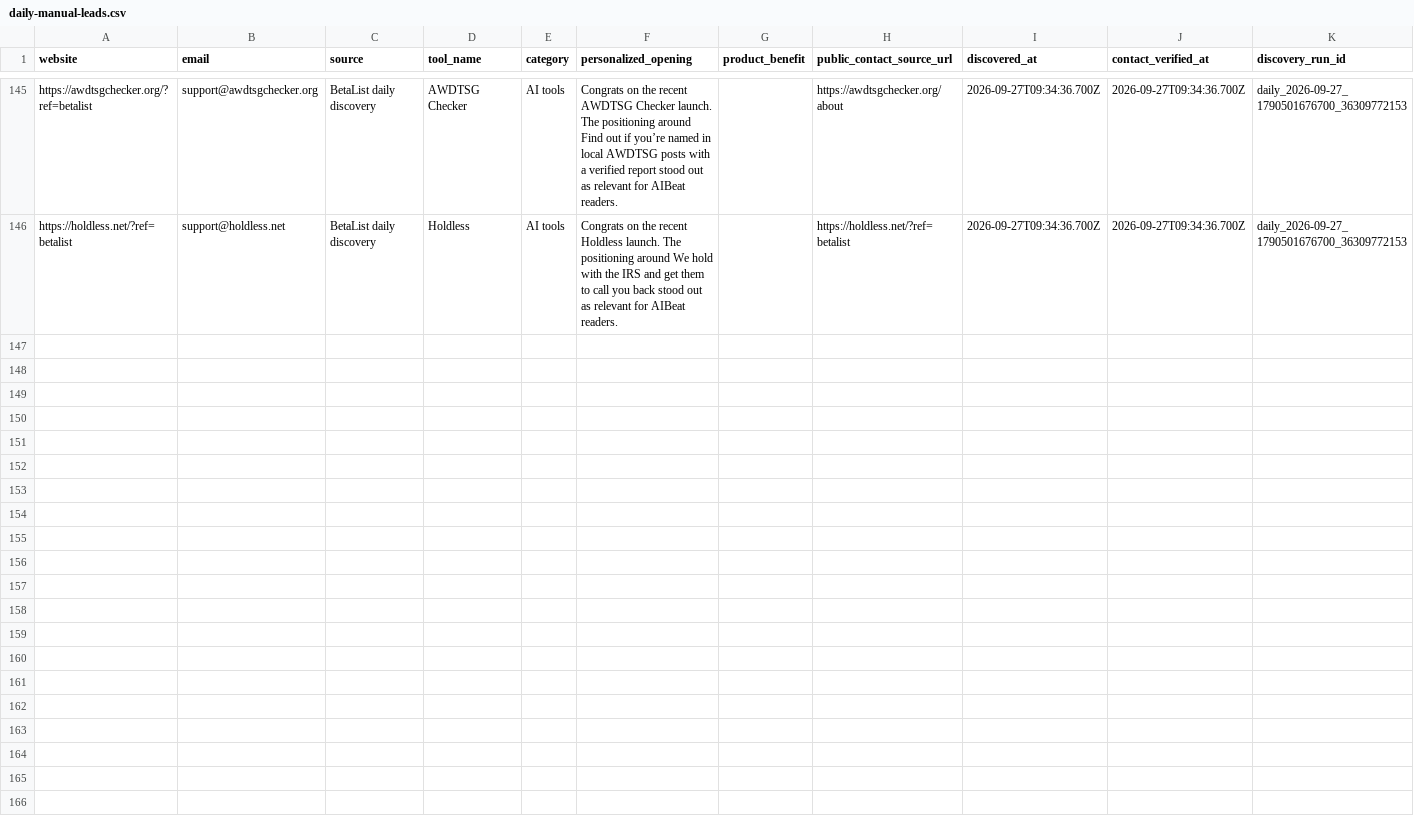
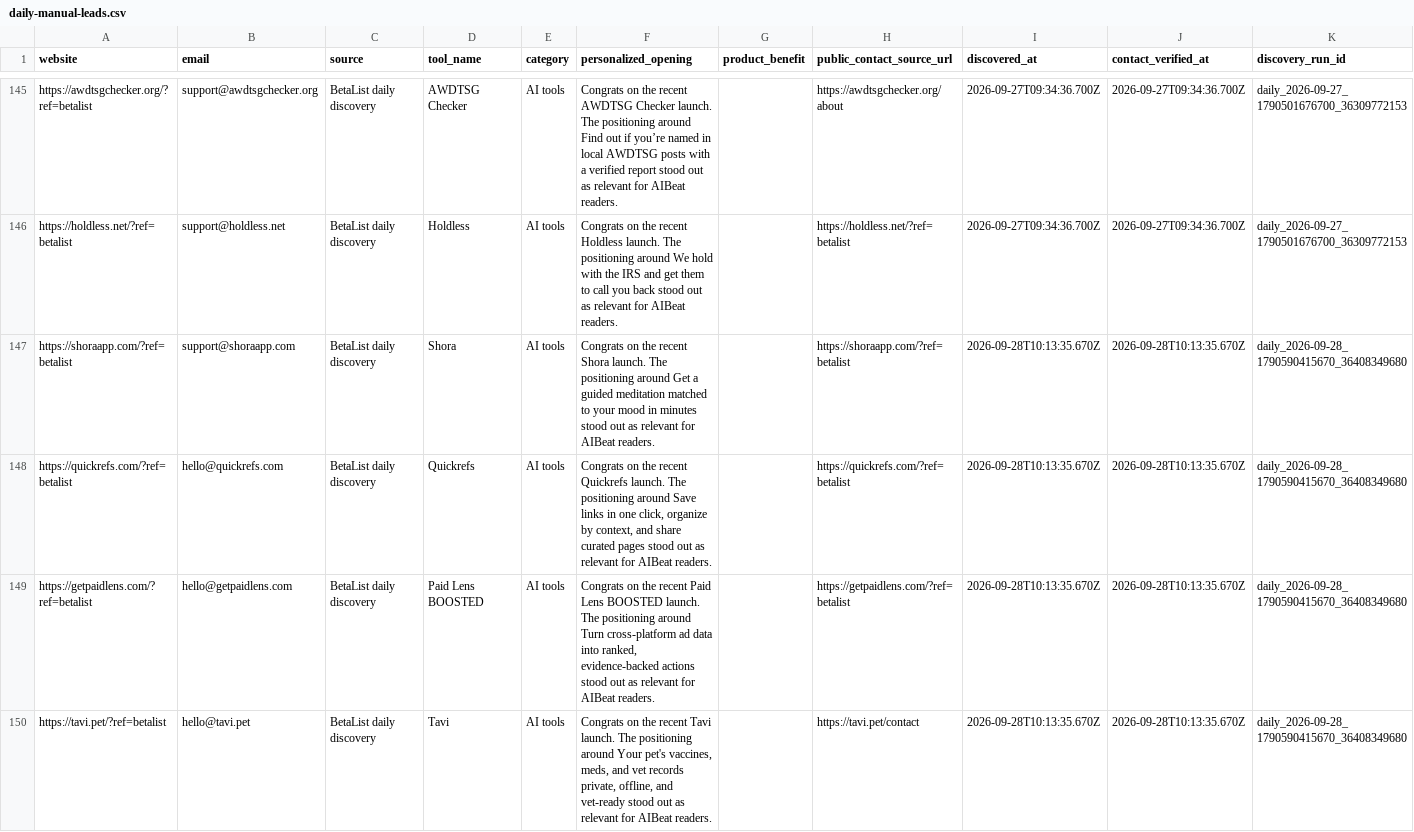
Before and after one commit to Elementexperts/aibeat, a CSV file: data/outreach/daily-manual-leads.csv, drawn as a sheet; only a part is shown, gaps mark what is left out; rows hold the shown columns only; the diff covers the shown part only; the diff names each change by its address in the sheet, - before the commit and + after, or states it on an @@ line.

```diff
--- a/data/outreach/daily-manual-leads.csv
+++ b/data/outreach/daily-manual-leads.csv
+row 147: https://shoraapp.com/?ref=betalist | support@shoraapp.com | BetaList daily discovery | Shora | AI tools | Congrats on the recent Shora launch. The positioning around Get a guided meditation matched to your mood in minutes stood out as relevant for AIBeat readers. |  | https://shoraapp.com/?ref=betalist | 2026-09-28T10:13:35.670Z | 2026-09-28T10:13:35.670Z | daily_2026-09-28_1790590415670_36408349680
+row 148: https://quickrefs.com/?ref=betalist | hello@quickrefs.com | BetaList daily discovery | Quickrefs | AI tools | Congrats on the recent Quickrefs launch. The positioning around Save links in one click, organize by context, and share curated pages stood out as relevant for AIBeat readers. |  | https://quickrefs.com/?ref=betalist | 2026-09-28T10:13:35.670Z | 2026-09-28T10:13:35.670Z | daily_2026-09-28_1790590415670_36408349680
+row 149: https://getpaidlens.com/?ref=betalist | hello@getpaidlens.com | BetaList daily discovery | Paid Lens BOOSTED | AI tools | Congrats on the recent Paid Lens BOOSTED launch. The positioning around Turn cross-platform ad data into ranked, evidence-backed actions stood out as relevant for AIBeat readers. |  | https://getpaidlens.com/?ref=betalist | 2026-09-28T10:13:35.670Z | 2026-09-28T10:13:35.670Z | daily_2026-09-28_1790590415670_36408349680
+row 150: https://tavi.pet/?ref=betalist | hello@tavi.pet | BetaList daily discovery | Tavi | AI tools | Congrats on the recent Tavi launch. The positioning around Your pet's vaccines, meds, and vet records private, offline, and vet-ready stood out as relevant for AIBeat readers. |  | https://tavi.pet/contact | 2026-09-28T10:13:35.670Z | 2026-09-28T10:13:35.670Z | daily_2026-09-28_1790590415670_36408349680
```
Also changed, not shown: 4 added rows elsewhere in this file.
